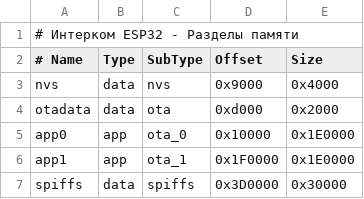
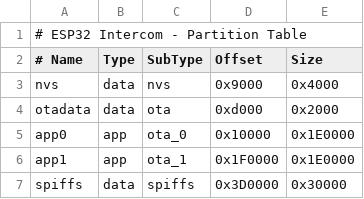
Before and after one commit to ShtirlizVD/Intercom_ESP32, a CSV file: partitions.csv, drawn as a sheet.

Commit message:
fix: ASCII-only comments in partitions.csv for Russian Windows
PlatformIO on Windows uses cp1251 encoding to read partitions.csv,
which fails on UTF-8 Russian comments. Switched to ASCII comments.

```diff
--- a/partitions.csv
+++ b/partitions.csv
@@ -1,2 +1,2 @@
-# Интерком ESP32 - Разделы памяти
+# ESP32 Intercom - Partition Table
 # Name,   Type, SubType,  Offset,  Size
```
